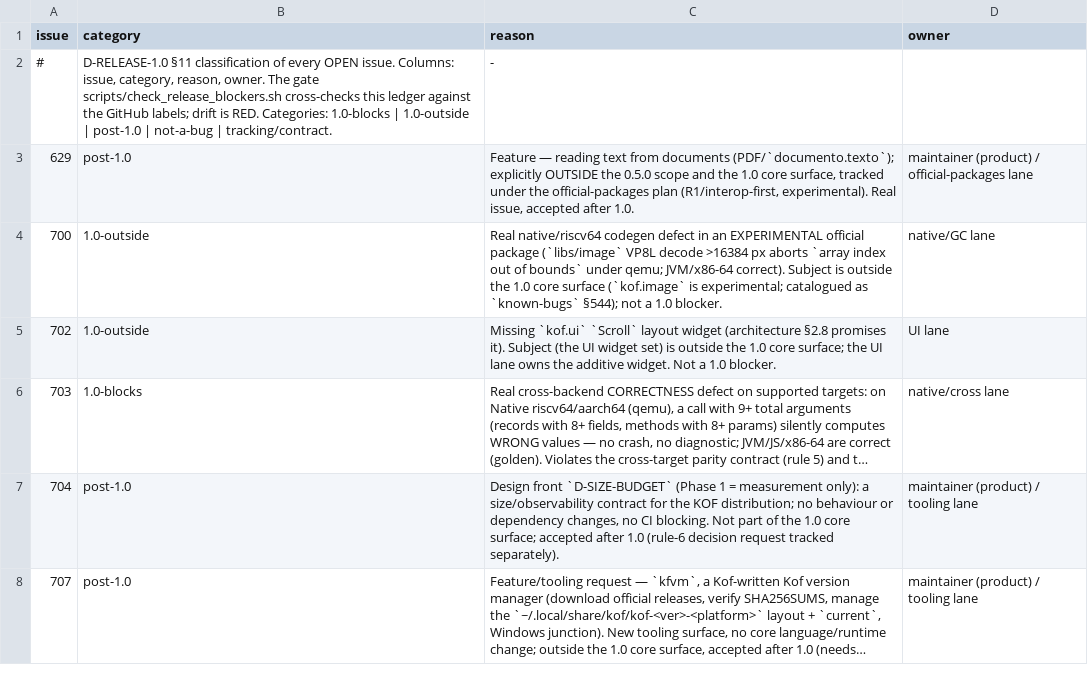
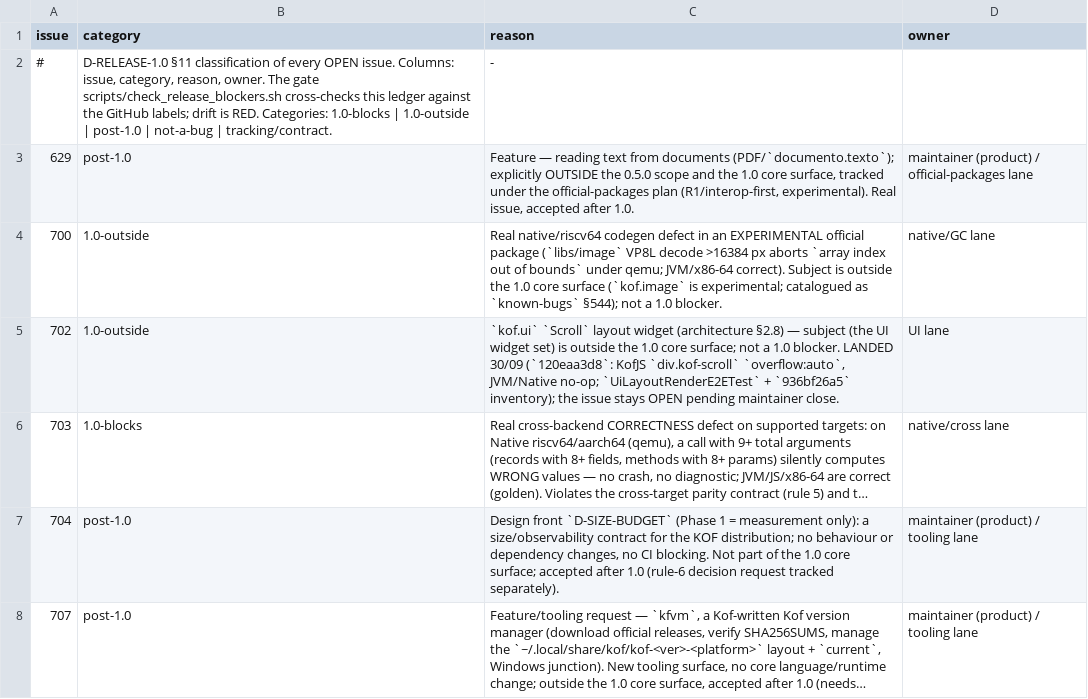
Before and after one commit to AlexandreMendess/Kof4j, a TSV file: scripts/release-blockers.tsv, drawn as a sheet; only a part is shown; long unchanged cells end in …; the diff covers the shown part only; the diff names each change by its address in the sheet, - before the commit and + after, or states it on an @@ line.

Commit message:
docs(release): classify #710/#711 (kof.ui, 1.0-outside) + refresh #702 ledger reason

```diff
--- a/scripts/release-blockers.tsv
+++ b/scripts/release-blockers.tsv
-C5 (reason): Missing `kof.ui` `Scroll` layout widget (architecture §2.8 promises it). Subject (the UI widget set) is outside the 1.0 core surface; the UI lane owns the additive widget. Not a 1.0 blocker.
+C5 (reason): `kof.ui` `Scroll` layout widget (architecture §2.8) — subject (the UI widget set) is outside the 1.0 core surface; not a 1.0 blocker. LANDED 30/09 (`120eaa3d8`: KofJS `div.kof-scroll` `overflow:auto`, JVM/Native no-op; `UiLayoutRenderE2ETest` + `936bf26a5` inventory); the issue stays OPEN pending maintainer close.
```
Also changed, not shown: 2 added rows elsewhere in this file, 2 other files.
